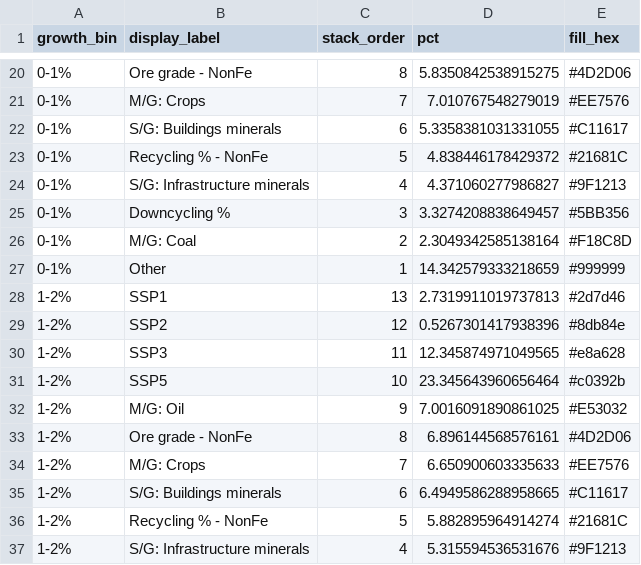
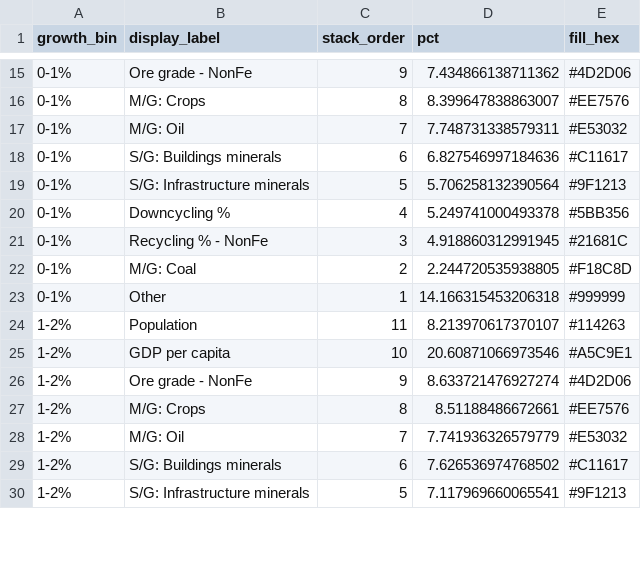
Before and after one commit to pmbusch/material-intensity, a CSV file: Parameters/Intermediate/Figure5_GrowthImportance.csv, drawn as a sheet; only a part is shown, gaps mark what is left out; the diff covers the shown part only.

```diff
--- a/Parameters/Intermediate/Figure5_GrowthImportance.csv
+++ b/Parameters/Intermediate/Figure5_GrowthImportance.csv
@@ -20,18 +15,16 @@ growth_bin,display_label,stack_order,pct,fill_hex
-0-1%,Ore grade - NonFe,8,5.8350842538915275,#4D2D06
-0-1%,M/G: Crops,7,7.010767548279019,#EE7576
-0-1%,S/G: Buildings minerals,6,5.3358381031331055,#C11617
-0-1%,Recycling % - NonFe,5,4.838446178429372,#21681C
-0-1%,S/G: Infrastructure minerals,4,4.371060277986827,#9F1213
-0-1%,Downcycling %,3,3.3274208838649457,#5BB356
-0-1%,M/G: Coal,2,2.3049342585138164,#F18C8D
-0-1%,Other,1,14.342579333218659,#999999
-1-2%,SSP1,13,2.7319911019737813,#2d7d46
-1-2%,SSP2,12,0.5267301417938396,#8db84e
-1-2%,SSP3,11,12.345874971049565,#e8a628
-1-2%,SSP5,10,23.345643960656464,#c0392b
-1-2%,M/G: Oil,9,7.0016091890861025,#E53032
-1-2%,Ore grade - NonFe,8,6.896144568576161,#4D2D06
-1-2%,M/G: Crops,7,6.650900603335633,#EE7576
-1-2%,S/G: Buildings minerals,6,6.4949586288958665,#C11617
-1-2%,Recycling % - NonFe,5,5.882895964914274,#21681C
-1-2%,S/G: Infrastructure minerals,4,5.315594536531676,#9F1213
+0-1%,Ore grade - NonFe,9,7.434866138711362,#4D2D06
+0-1%,M/G: Crops,8,8.399647838863007,#EE7576
+0-1%,M/G: Oil,7,7.748731338579311,#E53032
+0-1%,S/G: Buildings minerals,6,6.827546997184636,#C11617
+0-1%,S/G: Infrastructure minerals,5,5.706258132390564,#9F1213
+0-1%,Downcycling %,4,5.249741000493378,#5BB356
+0-1%,Recycling % - NonFe,3,4.918860312991945,#21681C
+0-1%,M/G: Coal,2,2.244720535938805,#F18C8D
+0-1%,Other,1,14.166315453206318,#999999
+1-2%,Population,11,8.213970617370107,#114263
+1-2%,GDP per capita,10,20.60871066973546,#A5C9E1
+1-2%,Ore grade - NonFe,9,8.633721476927274,#4D2D06
+1-2%,M/G: Crops,8,8.51188486672661,#EE7576
+1-2%,M/G: Oil,7,7.741936326579779,#E53032
+1-2%,S/G: Buildings minerals,6,7.626536974768502,#C11617
+1-2%,S/G: Infrastructure minerals,5,7.117969660065541,#9F1213
```
Also changed, not shown: 5 added rows, 11 removed rows and 44 edited cells elsewhere in this file, Parameters/Intermediate/Figure4_RunScenarioMap.csv, Parameters/Intermediate/Figure5_Alt1_Decomposition.csv, 28 other files.
